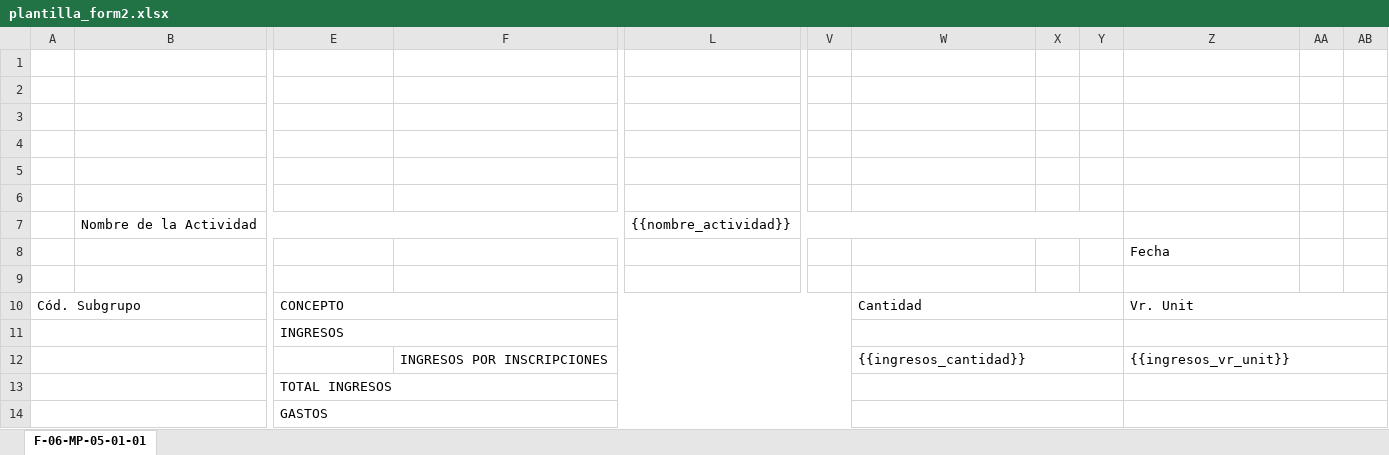
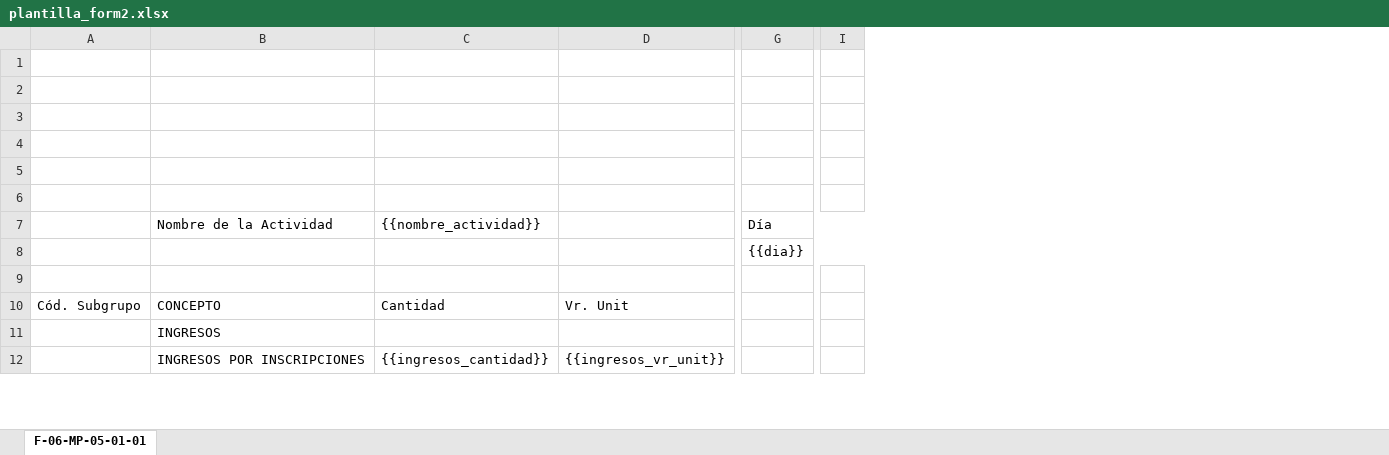
Before and after one commit to saludunivalle/extension-server, an Excel workbook: templates/plantilla_form2.xlsx, sheet F-06-MP-05-01-01, drawn as a sheet; only a part is shown, gaps mark what is left out; values as stored, in another font and other column widths than the file's, no cell formats; charts and pictures not drawn; removed rows and columns are numbered as before the commit, all else as after; rows hold the shown columns only; the diff covers the shown part only; the diff names each change by its address in the sheet, - before the commit and + after, or states it on an @@ line.

```diff
--- a/templates/plantilla_form2.xlsx (sheet F-06-MP-05-01-01)
+++ b/templates/plantilla_form2.xlsx (sheet F-06-MP-05-01-01)
-column A, row 10: Cód. Subgrupo
-column B, empty
-column L, empty
-column V, empty
-column X, empty
-column Y, empty
-column AA, empty
-column AB, empty
+column G, empty
+column I, empty
-row 7:  | Nombre de la Actividad |  |  | {{nombre_actividad}}
-row 8:  |  |  |  |  |  |  |  |  | Fecha
+row 7:  | Nombre de la Actividad | {{nombre_actividad}} |  | Día
+row 8:  |  |  |  | {{dia}}
-A10: CONCEPTO
+A10: Cód. Subgrupo
-E10:V10 merged
-B10: (empty)
+B10: CONCEPTO
-W10:Y10 merged
-Z10:AB10 merged
-row 11:  |  | INGRESOS
+row 11:  | INGRESOS
-F12:V12 merged
-W12:Y12 merged
-Z12:AB12 merged
-row 13:  |  | TOTAL INGRESOS
-row 14:  |  | GASTOS
```
Also changed, not shown: 13 added rows, 11 removed rows, 16 removed columns, 7 edited cells and merged cells elsewhere in this sheet, cell formats, charts or pictures, 2 other files.
